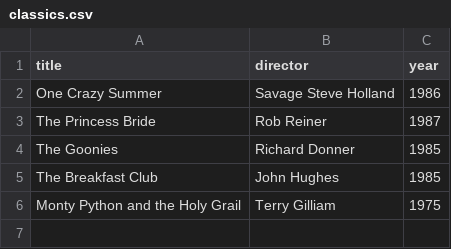
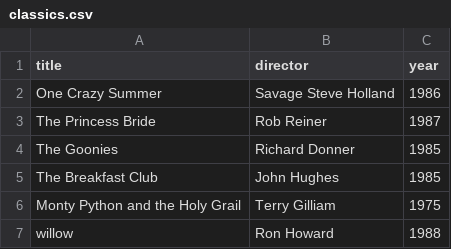
Before and after one commit to Bobbychiken/webflyx, a CSV file: classics.csv, drawn as a sheet; the diff names each change by its address in the sheet, - before the commit and + after, or states it on an @@ line.

Commit message:
J: update classics.csv

```diff
--- a/classics.csv
+++ b/classics.csv
+row 7: willow | Ron Howard | 1988
```
